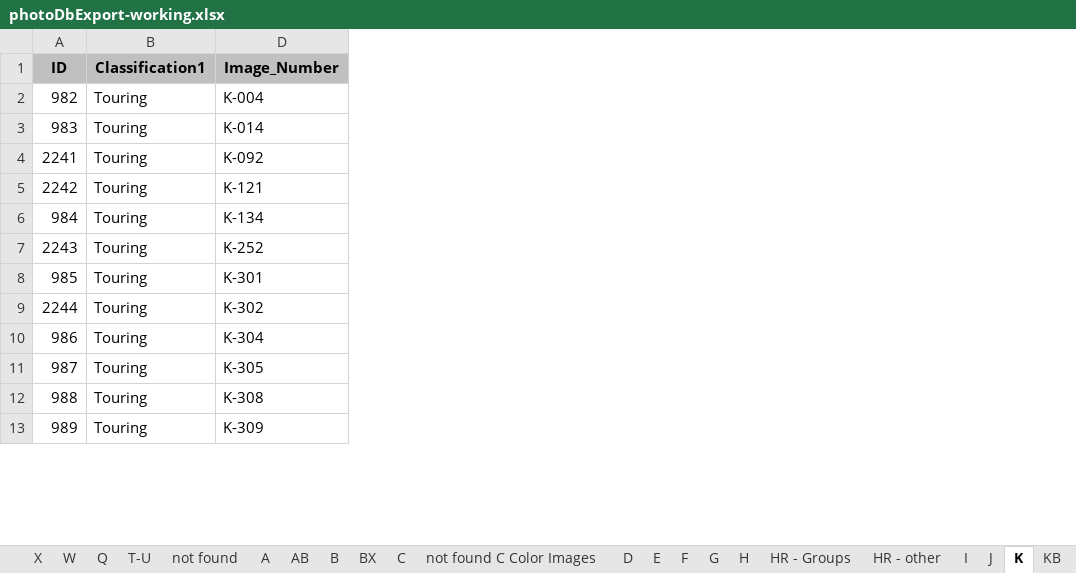
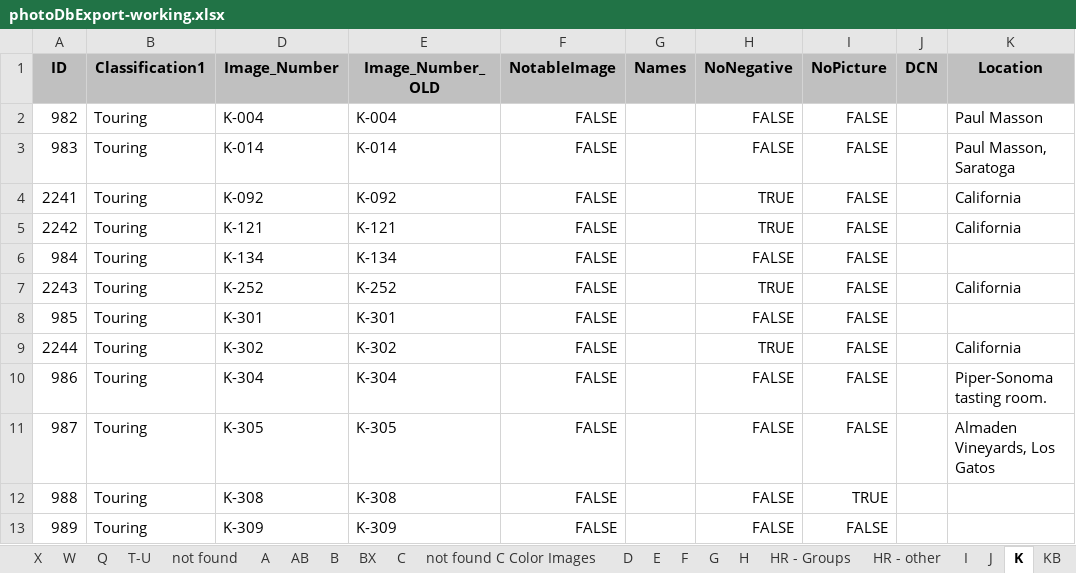
Before and after one commit to lizcphillips/UCD-WineInstitute, an Excel workbook: Photos/photoDbExport-working.xlsx, sheet K, drawn as a sheet; only a part is shown; values as stored, in another font and other column widths than the file's, no borders; the diff names each change by its address in the sheet, - before the commit and + after, or states it on an @@ line.

Commit message:
finished Ks, L, N, Q

```diff
--- a/Photos/photoDbExport-working.xlsx (sheet K)
+++ b/Photos/photoDbExport-working.xlsx (sheet K)
@@ column E (Image_Number_OLD) unhidden, rows 2-13: K-004 | K-014 | K-092 | K-121 | K-134 | K-252 | K-301 | K-302 | K-304 | K-305 | K-308 | K-309 @@
@@ column F (NotableImage) unhidden, rows 2-13: all FALSE @@
@@ column G (Names) unhidden, empty @@
@@ column H (NoNegative) unhidden, rows 2-13: FALSE | FALSE | TRUE | TRUE | FALSE | TRUE | FALSE | TRUE | FALSE | FALSE | FALSE | FALSE @@
@@ column I (NoPicture) unhidden, rows 2-13: FALSE | FALSE | FALSE | FALSE | FALSE | FALSE | FALSE | FALSE | FALSE | FALSE | TRUE | FALSE @@
@@ column J (DCN) unhidden, empty @@
@@ column K (Location) unhidden, rows 2-11: Paul Masson | Paul Masson, Saratoga | California | California |  | California |  | California | Piper-Sonoma tasting room. | Almaden Vineyards, Los Gatos @@
```
Also changed, not shown: sheet KE.
